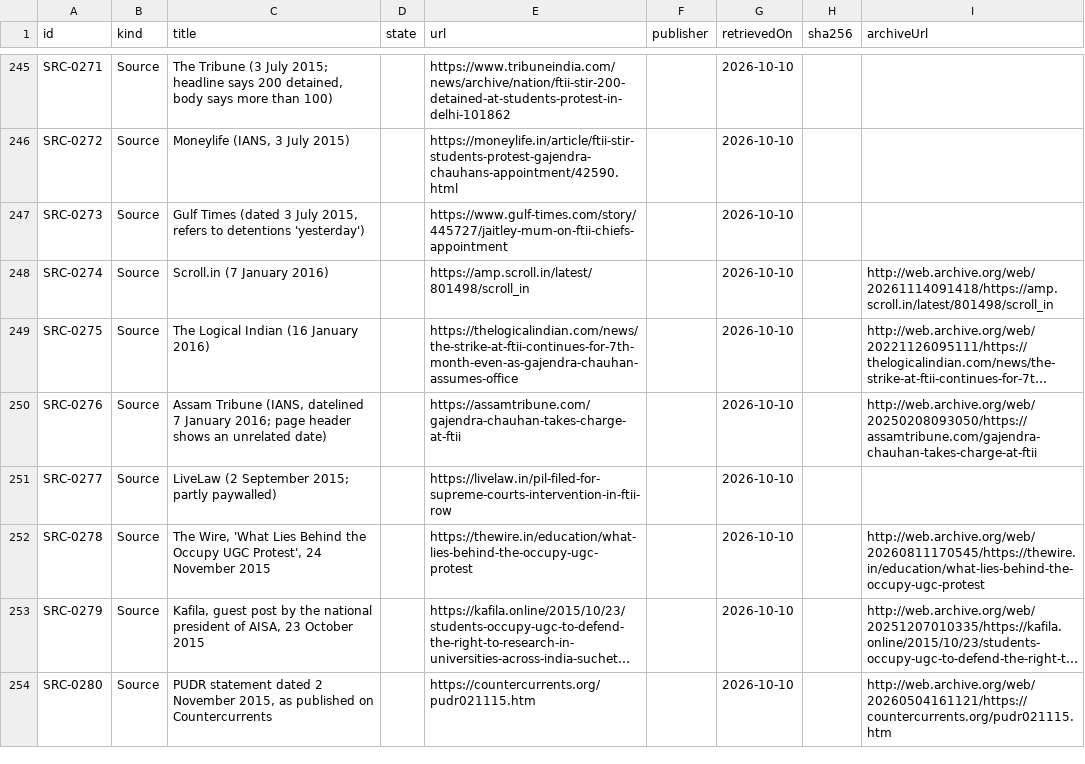
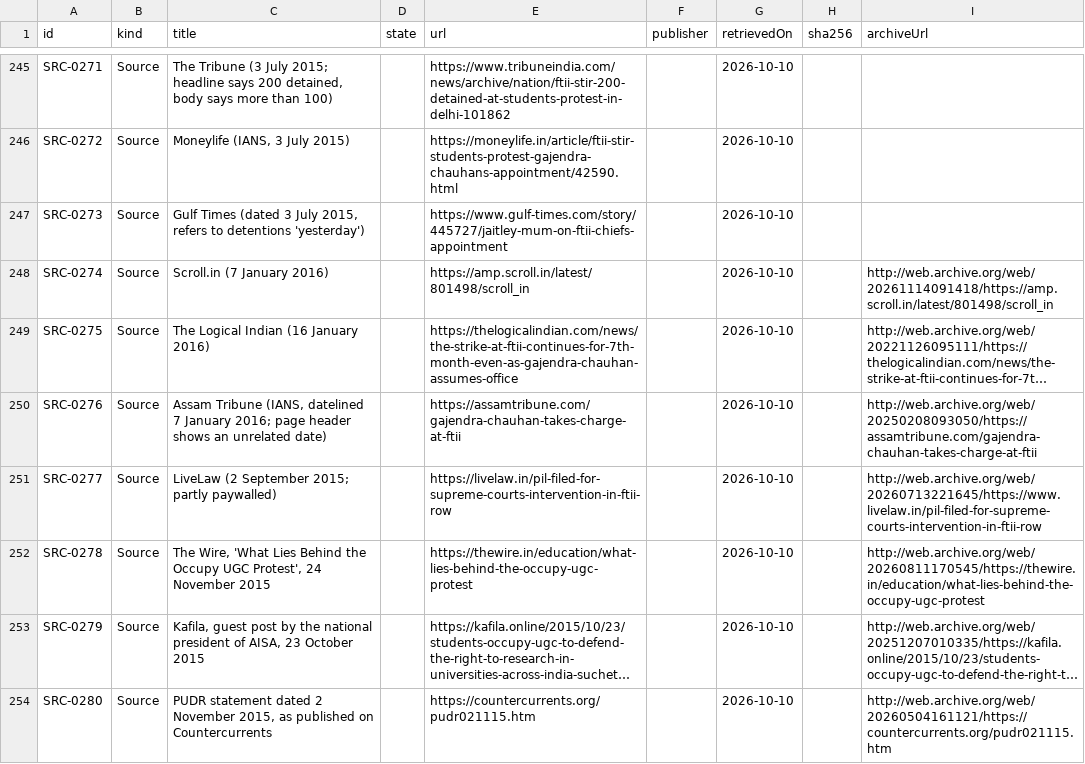
Before and after one commit to Varnasr/WhoGaveTheOrder, a CSV file: data/export/source.csv, drawn as a sheet; only a part is shown, gaps mark what is left out; long unchanged cells end in …; the diff covers the shown part only; the diff names each change by its address in the sheet, - before the commit and + after, or states it on an @@ line.

```diff
--- a/data/export/source.csv
+++ b/data/export/source.csv
-I251 (archiveUrl): (empty)
+I251 (archiveUrl): http://web.archive.org/web/20260713221645/https://www.livelaw.in/pil-filed-for-supreme-courts-intervention-in-ftii-row
```
Also changed, not shown: 5 edited cells elsewhere in this file, 5 other files.
